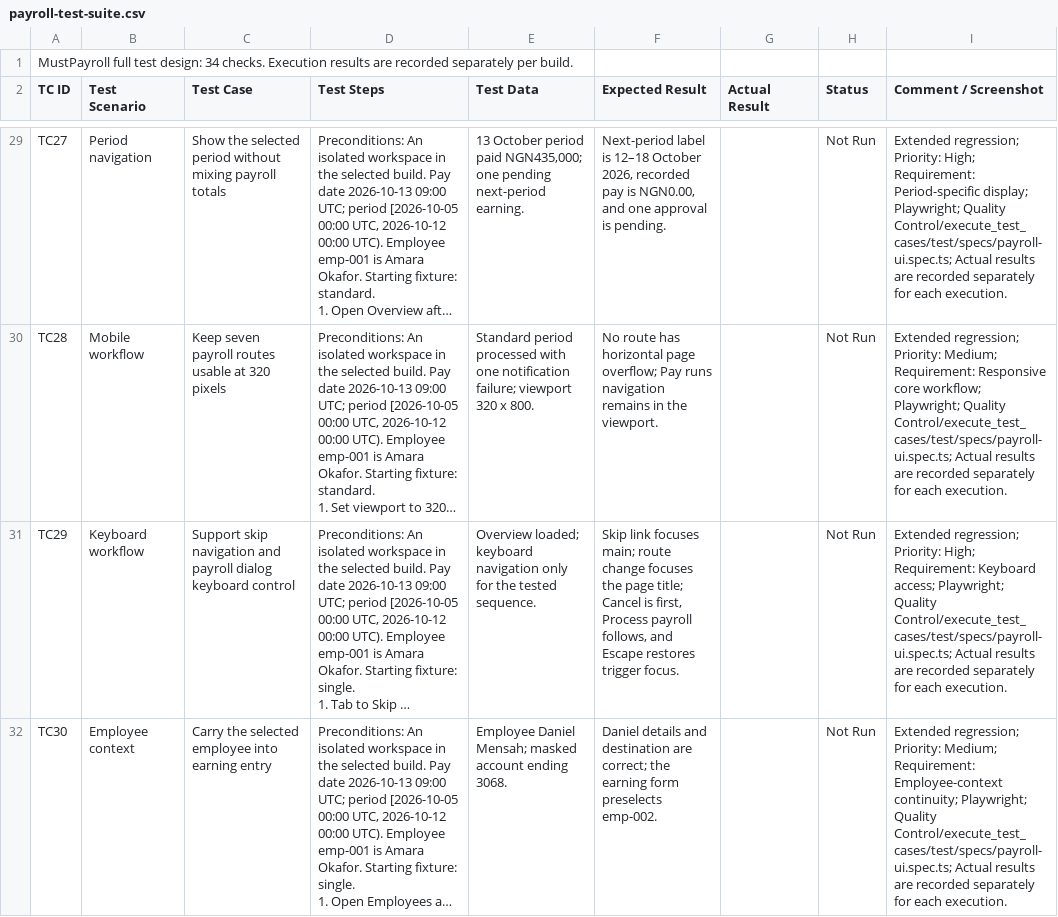
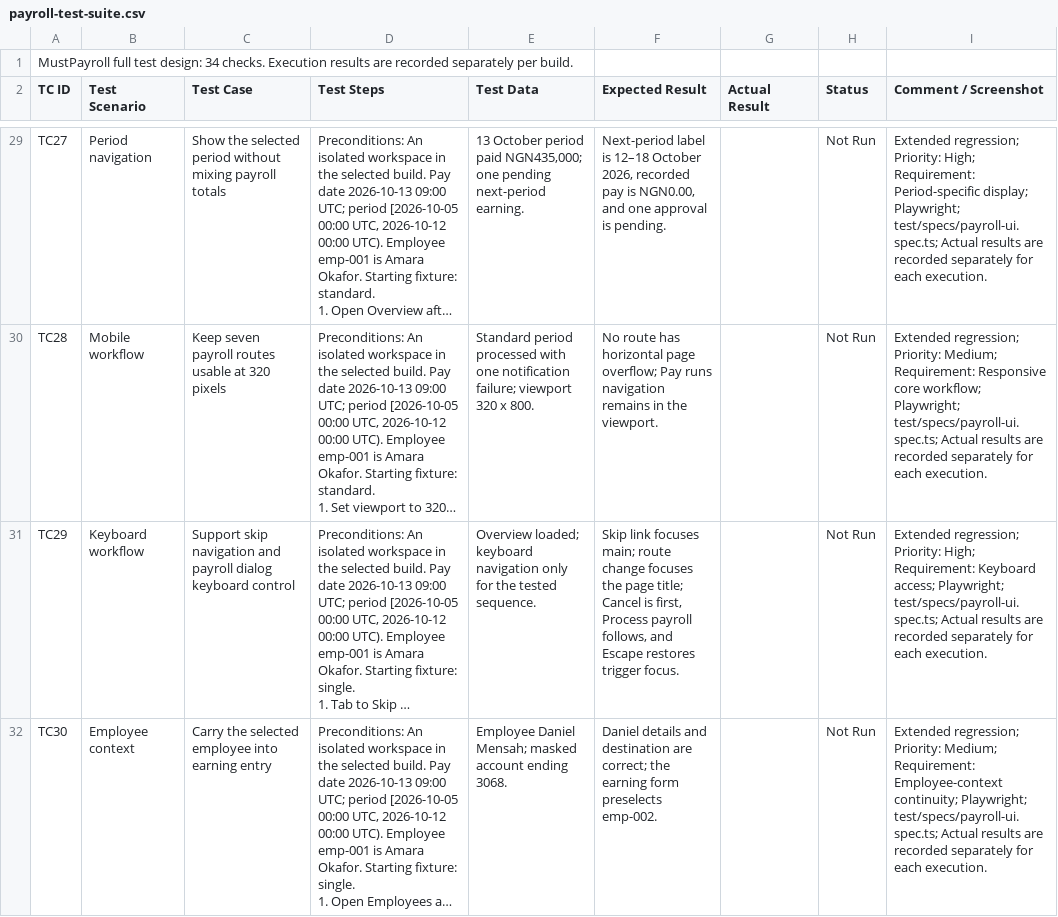
Before and after one commit to Aniekanetim/MustBank, a CSV file: QA/Quality Control/test_cases/payroll-test-suite.csv, drawn as a sheet; only a part is shown, gaps mark what is left out; long unchanged cells end in …; the diff covers the shown part only; the diff names each change by its address in the sheet, - before the commit and + after, or states it on an @@ line.

```diff
--- a/QA/Quality Control/test_cases/payroll-test-suite.csv
+++ b/QA/Quality Control/test_cases/payroll-test-suite.csv
-I29 (Comment / Screenshot): …display; Playwright; Quality Control/execute_test_cases/test/specs/payroll-ui.spec.ts; Actual results…
+I29 (Comment / Screenshot): …display; Playwright; test/specs/payroll-ui.spec.ts; Actual results…
-I30 (Comment / Screenshot): …workflow; Playwright; Quality Control/execute_test_cases/test/specs/payroll-ui.spec.ts; Actual results…
+I30 (Comment / Screenshot): …workflow; Playwright; test/specs/payroll-ui.spec.ts; Actual results…
-I31 (Comment / Screenshot): …access; Playwright; Quality Control/execute_test_cases/test/specs/payroll-ui.spec.ts; Actual results…
+I31 (Comment / Screenshot): …access; Playwright; test/specs/payroll-ui.spec.ts; Actual results…
-I32 (Comment / Screenshot): …continuity; Playwright; Quality Control/execute_test_cases/test/specs/payroll-ui.spec.ts; Actual results…
+I32 (Comment / Screenshot): …continuity; Playwright; test/specs/payroll-ui.spec.ts; Actual results…
```
Also changed, not shown: 30 edited cells elsewhere in this file, QA/Quality Control/execute_test_cases/results/buggy/core-results.csv, QA/Quality Control/execute_test_cases/results/buggy/test-results.csv, 54 other files.
